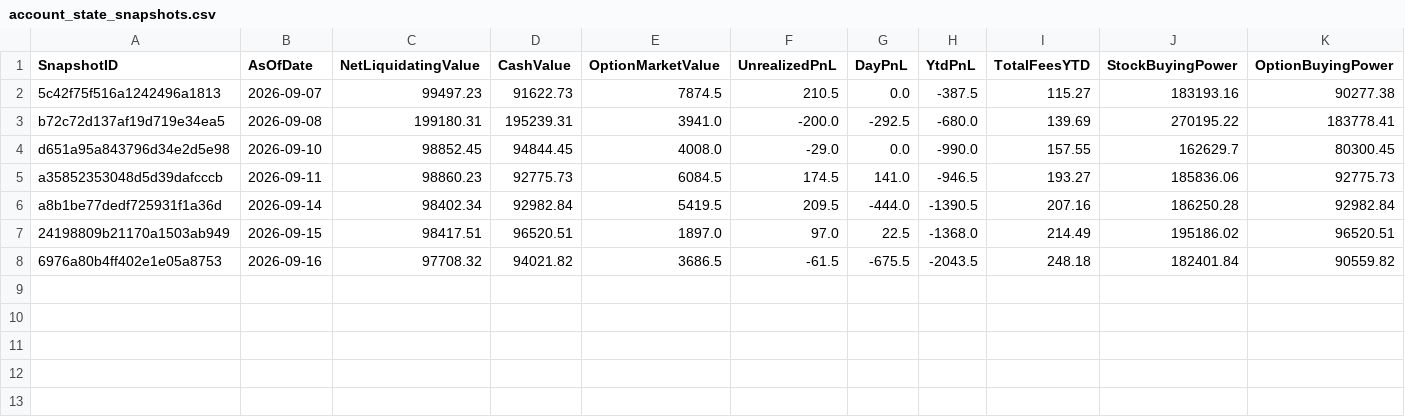
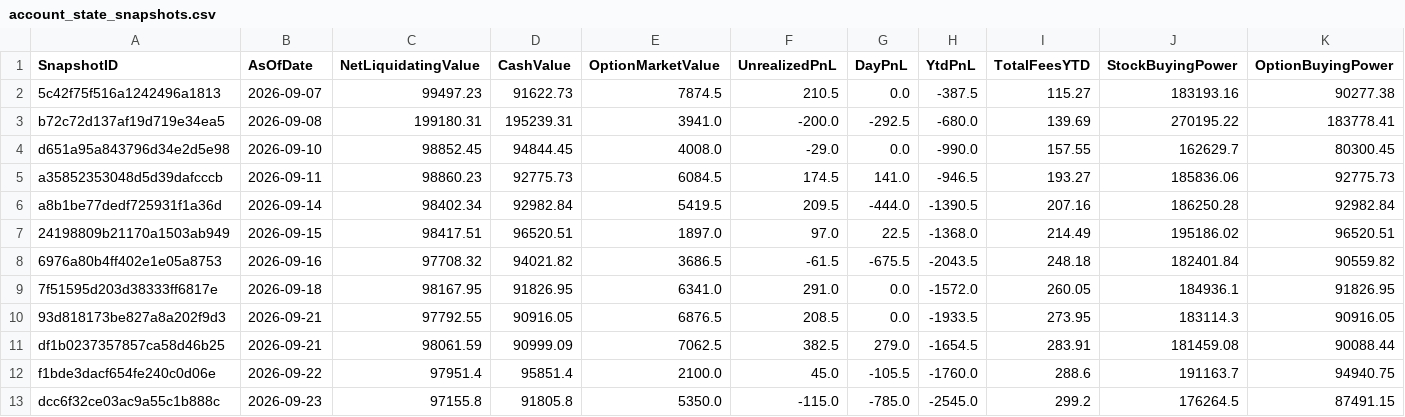
Before and after one commit to brianfaust01-hub/options_research_engine, a CSV file: data/account_state_snapshots.csv, drawn as a sheet; only a part is shown; rows hold the shown columns only; the diff names each change by its address in the sheet, - before the commit and + after, or states it on an @@ line.

```diff
--- a/data/account_state_snapshots.csv
+++ b/data/account_state_snapshots.csv
+row 9: 7f51595d203d38333ff6817e | 2026-09-18 | 98167.95 | 91826.95 | 6341.0 | 291.0 | 0.0 | -1572.0 | 260.05 | 184936.1 | 91826.95
+row 10: 93d818173be827a8a202f9d3 | 2026-09-21 | 97792.55 | 90916.05 | 6876.5 | 208.5 | 0.0 | -1933.5 | 273.95 | 183114.3 | 90916.05
+row 11: df1b0237357857ca58d46b25 | 2026-09-21 | 98061.59 | 90999.09 | 7062.5 | 382.5 | 279.0 | -1654.5 | 283.91 | 181459.08 | 90088.44
+row 12: f1bde3dacf654fe240c0d06e | 2026-09-22 | 97951.4 | 95851.4 | 2100.0 | 45.0 | -105.5 | -1760.0 | 288.6 | 191163.7 | 94940.75
+row 13: dcc6f32ce03ac9a55c1b888c | 2026-09-23 | 97155.8 | 91805.8 | 5350.0 | -115.0 | -785.0 | -2545.0 | 299.2 | 176264.5 | 87491.15
```
Also changed, not shown: 24 other files.
